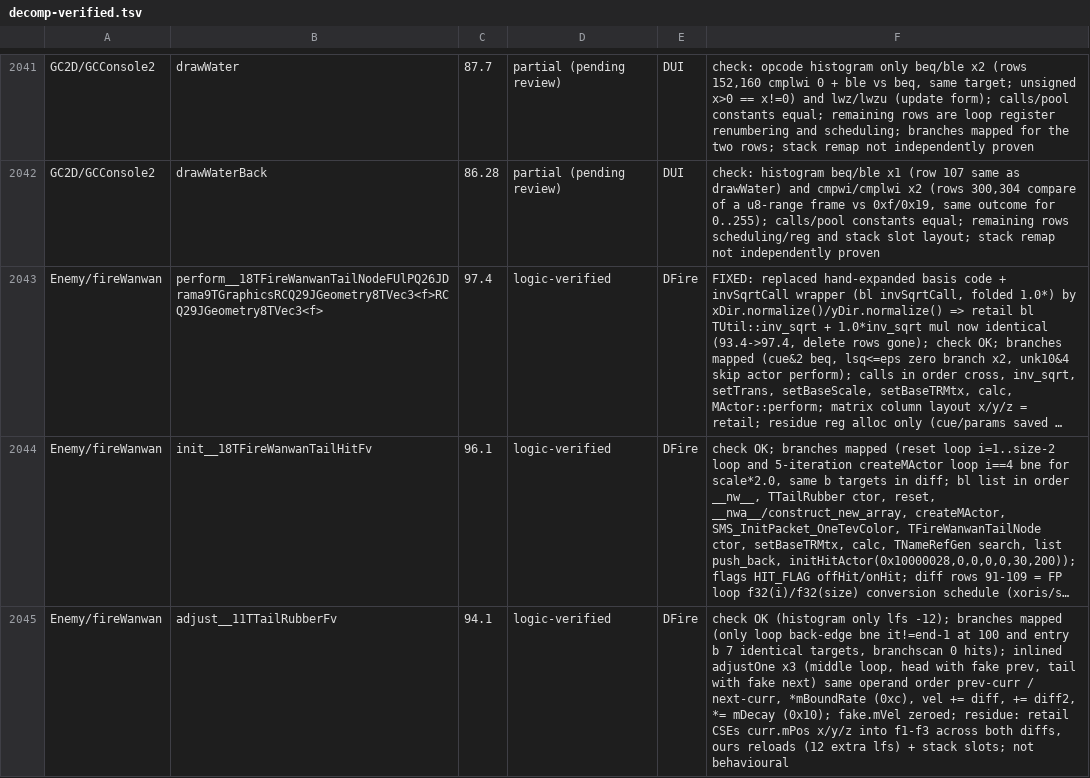
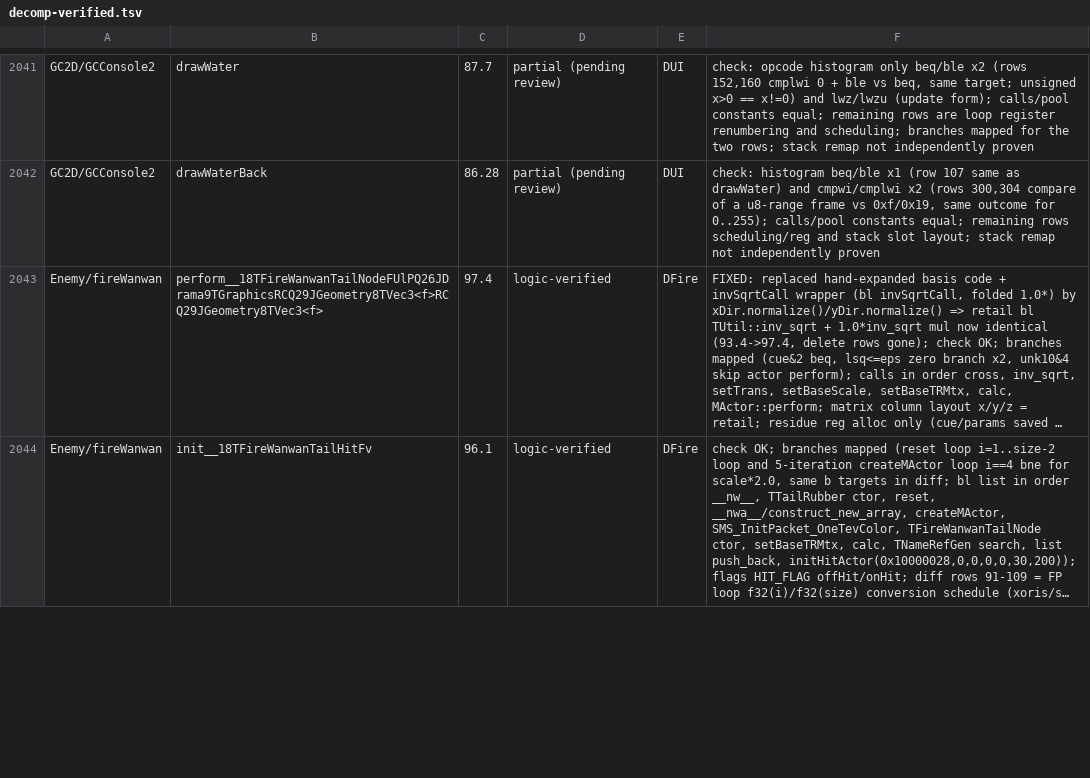
Before and after one commit to Astrr00/SMSunshinePC, a TSV file: sunshine-pc/docs/decomp-verified.tsv, drawn as a sheet; only a part is shown, gaps mark what is left out; long unchanged cells end in …; removed rows and columns are numbered as before the commit, all else as after; the diff covers the shown part only; the diff names each change by its address in the sheet, - before the commit and + after, or states it on an @@ line.

```diff
--- a/sunshine-pc/docs/decomp-verified.tsv
+++ b/sunshine-pc/docs/decomp-verified.tsv
-row 2045: Enemy/fireWanwan | adjust__11TTailRubberFv | 94.1 | logic-verified | DFire | check OK (histogram only lfs -12); branches mapped (only loop back-edge bne it!=end-1 at 100 and entry b 7 identical targets, branchscan 0 hits); inlined adjustOne x3 (middle loop, head with fake prev, tail with fake next) same operand order prev-curr / next-curr, *mBoundRate (0xc), vel += diff, += diff2, *= mDecay (0x10); fake.mVel zeroed; residue: retail CSEs curr.mPos x/y/z into f1-f3 across both diffs, ours reloads (12 extra lfs) + stack slots; not behavioural
```
Also changed, not shown: 1 added row, 1 removed row and 8 edited cells elsewhere in this file, 5 other files.
